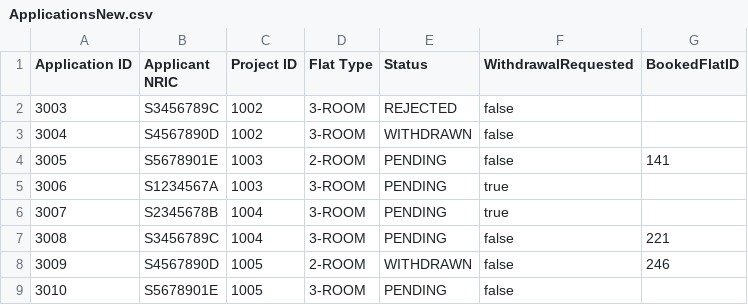
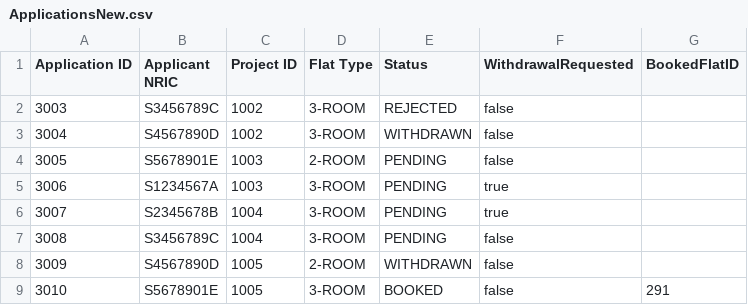
Before and after one commit to shinlu2001/SC2002, a CSV file: SC2002/Project/files/ApplicationsNew.csv, drawn as a sheet.

```diff
--- a/SC2002/Project/files/ApplicationsNew.csv
+++ b/SC2002/Project/files/ApplicationsNew.csv
@@ -3,7 +3,7 @@ Application ID,Applicant NRIC,Project ID,Flat Type,Status,WithdrawalRequested,Bo
 3004,S4567890D,1002,3-ROOM,WITHDRAWN,false,
-3005,S5678901E,1003,2-ROOM,PENDING,false,141
+3005,S5678901E,1003,2-ROOM,PENDING,false,
 3006,S1234567A,1003,3-ROOM,PENDING,true,
 3007,S2345678B,1004,3-ROOM,PENDING,true,
-3008,S3456789C,1004,3-ROOM,PENDING,false,221
-3009,S4567890D,1005,2-ROOM,WITHDRAWN,false,246
-3010,S5678901E,1005,3-ROOM,PENDING,false,
+3008,S3456789C,1004,3-ROOM,PENDING,false,
+3009,S4567890D,1005,2-ROOM,WITHDRAWN,false,
+3010,S5678901E,1005,3-ROOM,BOOKED,false,291
```
Also changed, not shown: SC2002/Project/files/ProjectListNew.csv, 1 other file.
